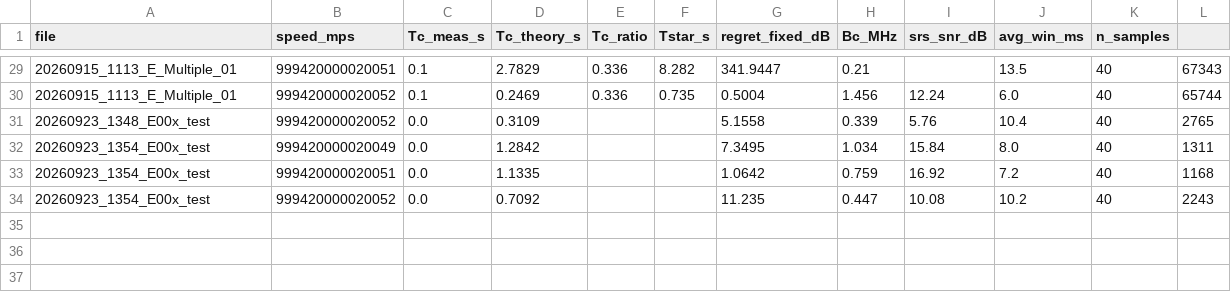
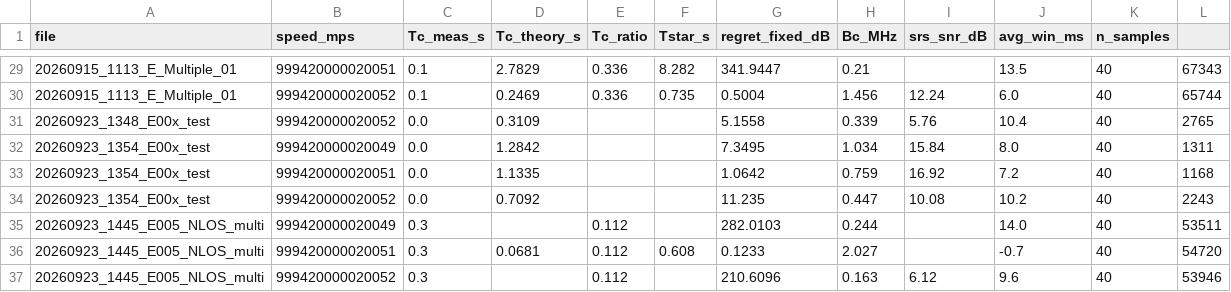
Before and after one commit to Ujjwal-Nano/OCUDU, a CSV file: datasets/mobility_sweep.csv, drawn as a sheet; only a part is shown, gaps mark what is left out; the diff names each change by its address in the sheet, - before the commit and + after, or states it on an @@ line.

```diff
--- a/datasets/mobility_sweep.csv
+++ b/datasets/mobility_sweep.csv
+row 35: 20260923_1445_E005_NLOS_multi | 999420000020049 | 0.3 |  | 0.112 |  | 282.0103 | 0.244 |  | 14.0 | 40 | 53511
+row 36: 20260923_1445_E005_NLOS_multi | 999420000020051 | 0.3 | 0.0681 | 0.112 | 0.608 | 0.1233 | 2.027 |  | -0.7 | 40 | 54720
+row 37: 20260923_1445_E005_NLOS_multi | 999420000020052 | 0.3 |  | 0.112 |  | 210.6096 | 0.163 | 6.12 | 9.6 | 40 | 53946
```
Also changed, not shown: datasets/campaign.csv, 14 other files.
